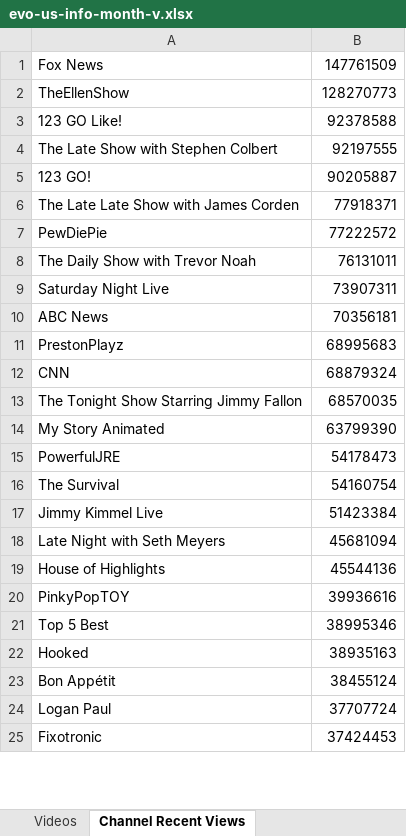
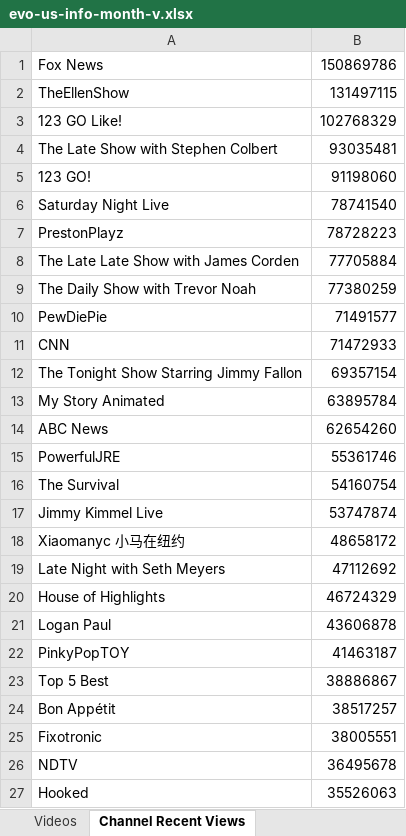
Before and after one commit to pnbt/youtube-transparency, an Excel workbook: app/assets/data/info/evo-us-info-month-v.xlsx, sheet Channel Recent Views, drawn as a sheet; only a part is shown; values as stored, in another font and other column widths than the file's, no borders; removed rows and columns are numbered as before the commit, all else as after; the diff covers the shown part only; the diff names each change by its address in the sheet, - before the commit and + after, or states it on an @@ line.

```diff
--- a/app/assets/data/info/evo-us-info-month-v.xlsx (sheet Channel Recent Views)
+++ b/app/assets/data/info/evo-us-info-month-v.xlsx (sheet Channel Recent Views)
-B1: 147761509
+B1: 150869786
-B2: 128270773
+B2: 131497115
-B3: 92378588
+B3: 102768329
-B4: 92197555
+B4: 93035481
-B5: 90205887
+B5: 91198060
-row 6: The Late Late Show with James Corden | 77918371
-row 7: PewDiePie | 77222572
-row 8: The Daily Show with Trevor Noah | 76131011
-B6: 73907311
+B6: 78741540
-row 10: ABC News | 70356181
-B7: 68995683
+B7: 78728223
+row 8: The Late Late Show with James Corden | 77705884
+row 9: The Daily Show with Trevor Noah | 77380259
+row 10: PewDiePie | 71491577
-B11: 68879324
+B11: 71472933
-B12: 68570035
+B12: 69357154
-B13: 63799390
+B13: 63895784
+row 14: ABC News | 62654260
-B15: 54178473
+B15: 55361746
-B17: 51423384
+B17: 53747874
+row 18: Xiaomanyc 小马在纽约 | 48658172
-B19: 45681094
+B19: 47112692
-B20: 45544136
+B20: 46724329
+row 21: Logan Paul | 43606878
-B22: 39936616
+B22: 41463187
-B23: 38995346
+B23: 38886867
-row 22: Hooked | 38935163
-B24: 38455124
+B24: 38517257
-row 24: Logan Paul | 37707724
-B25: 37424453
+B25: 38005551
+row 26: NDTV | 36495678
+row 27: Hooked | 35526063
```
Also changed, not shown: 351 added rows, 357 removed rows and 102 edited cells elsewhere in this sheet, sheet Videos, app/assets/data/info/evo-us-info-3days-r.xlsx, app/assets/data/info/evo-us-info-3days-v.xlsx, 15 other files.
